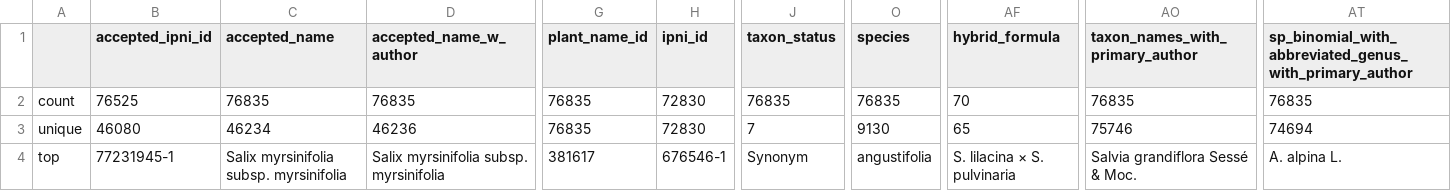
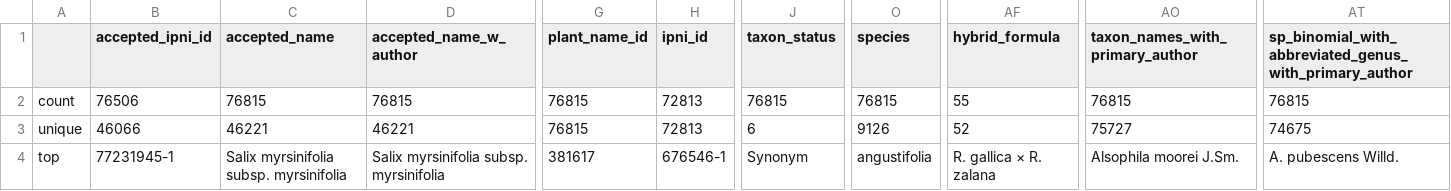
Before and after one commit to alrichardbollans/WCVPHomonyms, a CSV file: taxonomy_inputs/outputs/all_homonyms/homonyms_summary.csv, drawn as a sheet; only a part is shown, gaps mark what is left out; the diff covers the shown part only; the diff names each change by its address in the sheet, - before the commit and + after, or states it on an @@ line.

```diff
--- a/taxonomy_inputs/outputs/all_homonyms/homonyms_summary.csv
+++ b/taxonomy_inputs/outputs/all_homonyms/homonyms_summary.csv
-B2 (accepted_ipni_id): 76525
+B2 (accepted_ipni_id): 76506
-C2 (accepted_name): 76835
+C2 (accepted_name): 76815
-D2 (accepted_name_w_author): 76835
+D2 (accepted_name_w_author): 76815
-G2:G3 (plant_name_id): 76835
+G2:G3 (plant_name_id): 76815
-H2:H3 (ipni_id): 72830
+H2:H3 (ipni_id): 72813
-J2 (taxon_status): 76835
+J2 (taxon_status): 76815
-O2 (species): 76835
+O2 (species): 76815
-AF2 (hybrid_formula): 70
+AF2 (hybrid_formula): 55
-AO2 (taxon_names_with_primary_author): 76835
+AO2 (taxon_names_with_primary_author): 76815
-AT2: 76835
+AT2: 76815
-B3 (accepted_ipni_id): 46080
+B3 (accepted_ipni_id): 46066
-C3 (accepted_name): 46234
+C3 (accepted_name): 46221
-D3 (accepted_name_w_author): 46236
+D3 (accepted_name_w_author): 46221
-J3 (taxon_status): 7
+J3 (taxon_status): 6
-O3 (species): 9130
+O3 (species): 9126
-AF3 (hybrid_formula): 65
+AF3 (hybrid_formula): 52
-AO3 (taxon_names_with_primary_author): 75746
+AO3 (taxon_names_with_primary_author): 75727
-AT3: 74694
+AT3: 74675
-AF4 (hybrid_formula): S. lilacina × S. pulvinaria
+AF4 (hybrid_formula): R. gallica × R. zalana
-AO4 (taxon_names_with_primary_author): Salvia grandiflora Sessé & Moc.
+AO4 (taxon_names_with_primary_author): Alsophila moorei J.Sm.
-AT4: A. alpina L.
+AT4: A. pubescens Willd.
```
Also changed, not shown: 54 edited cells elsewhere in this file, taxonomy_inputs/outputs/all_homonyms/non_accepted_homonyms_summary.csv, taxonomy_inputs/outputs/ambiguous_homonyms/homonyms_summary.csv, 22 other files.
